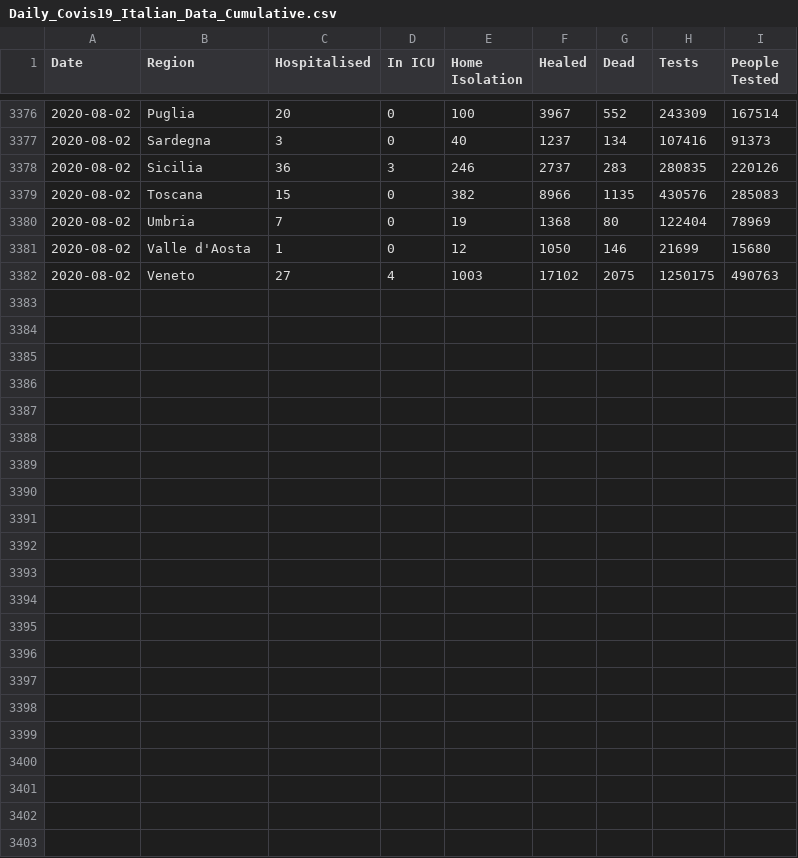
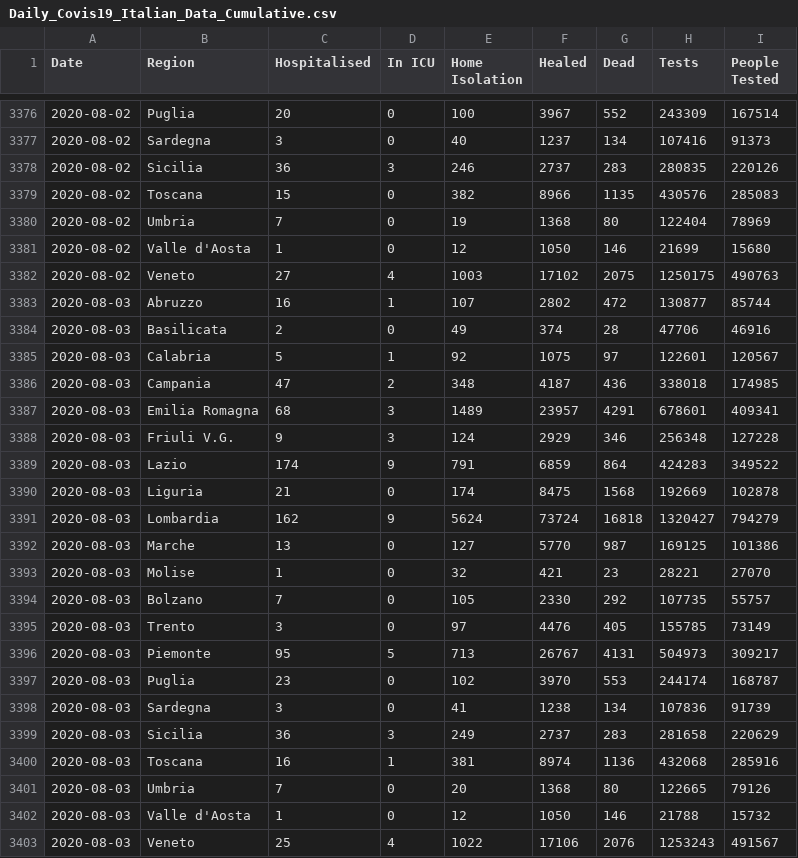
Before and after one commit to DavideMagno/ItalianCovidData, a CSV file: Daily_Covis19_Italian_Data_Cumulative.csv, drawn as a sheet; only a part is shown, gaps mark what is left out.

Commit message:
Data updated to the 2020-08-03

```diff
--- a/Daily_Covis19_Italian_Data_Cumulative.csv
+++ b/Daily_Covis19_Italian_Data_Cumulative.csv
@@ -3382 +3382,22 @@
 2020-08-02,"Veneto",27,4,1003,17102,2075,1250175,490763
+2020-08-03,"Abruzzo",16,1,107,2802,472,130877,85744
+2020-08-03,"Basilicata",2,0,49,374,28,47706,46916
+2020-08-03,"Calabria",5,1,92,1075,97,122601,120567
+2020-08-03,"Campania",47,2,348,4187,436,338018,174985
+2020-08-03,"Emilia Romagna",68,3,1489,23957,4291,678601,409341
+2020-08-03,"Friuli V.G.",9,3,124,2929,346,256348,127228
+2020-08-03,"Lazio",174,9,791,6859,864,424283,349522
+2020-08-03,"Liguria",21,0,174,8475,1568,192669,102878
+2020-08-03,"Lombardia",162,9,5624,73724,16818,1320427,794279
+2020-08-03,"Marche",13,0,127,5770,987,169125,101386
+2020-08-03,"Molise",1,0,32,421,23,28221,27070
+2020-08-03,"Bolzano",7,0,105,2330,292,107735,55757
+2020-08-03,"Trento",3,0,97,4476,405,155785,73149
+2020-08-03,"Piemonte",95,5,713,26767,4131,504973,309217
+2020-08-03,"Puglia",23,0,102,3970,553,244174,168787
+2020-08-03,"Sardegna",3,0,41,1238,134,107836,91739
+2020-08-03,"Sicilia",36,3,249,2737,283,281658,220629
+2020-08-03,"Toscana",16,1,381,8974,1136,432068,285916
+2020-08-03,"Umbria",7,0,20,1368,80,122665,79126
+2020-08-03,"Valle d'Aosta",1,0,12,1050,146,21788,15732
+2020-08-03,"Veneto",25,4,1022,17106,2076,1253243,491567
```
Also changed, not shown: Daily_Covis19_Italian_Data_Incremental.csv, 4 other files.
